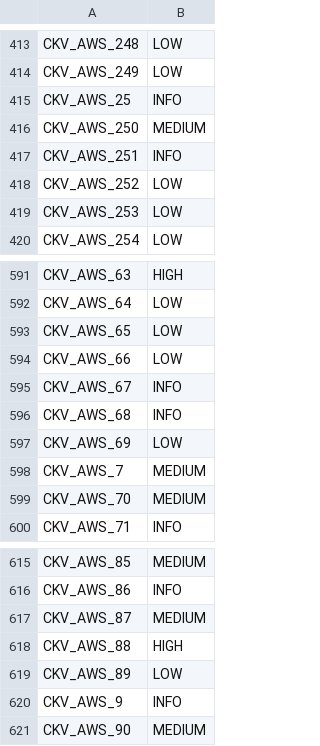
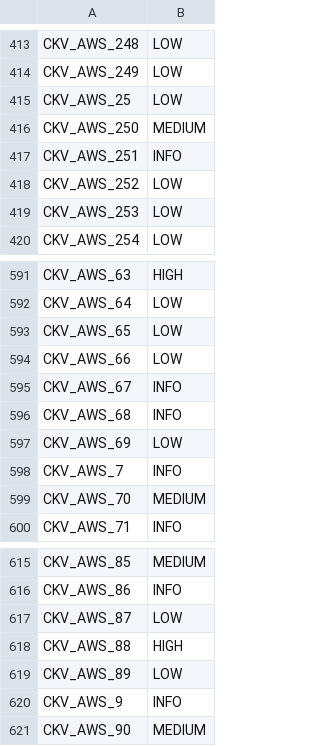
Before and after one commit to UKHomeOffice/core-cloud-workflow-checkov-sast-scan, a CSV file: checkov_map.csv, drawn as a sheet; only a part is shown, gaps mark what is left out.

```diff
--- a/checkov_map.csv
+++ b/checkov_map.csv
@@ -414,3 +414,3 @@ CKV_AWS_248,LOW
 CKV_AWS_249,LOW
-CKV_AWS_25,INFO
+CKV_AWS_25,LOW
 CKV_AWS_250,MEDIUM
@@ -597,3 +597,3 @@ CKV_AWS_68,INFO
 CKV_AWS_69,LOW
-CKV_AWS_7,MEDIUM
+CKV_AWS_7,INFO
 CKV_AWS_70,MEDIUM
@@ -616,3 +616,3 @@ CKV_AWS_85,MEDIUM
 CKV_AWS_86,INFO
-CKV_AWS_87,MEDIUM
+CKV_AWS_87,LOW
 CKV_AWS_88,HIGH
```
